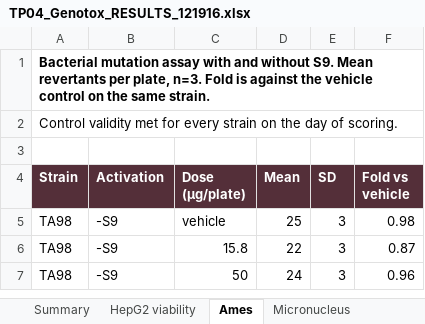
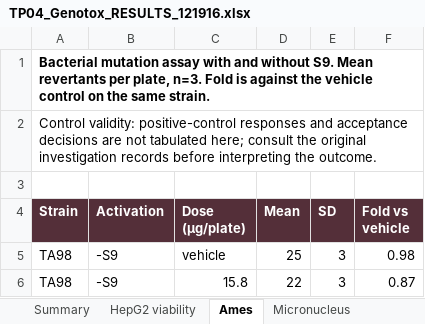
Before and after one commit to 60xAI/portco-mock-dataset, an Excel workbook: output/heldback_firm_G/OsterquillData/Studies/OT-16-S0176/Raw_Observations/TP04_Genotox_RESULTS_121916.xlsx, sheet Ames, drawn as a sheet; only a part is shown; the shorter side is filled out with more unchanged rows; values as stored, in another font and other column widths than the file's, no borders; the diff names each change by its address in the sheet, - before the commit and + after, or states it on an @@ line.

```diff
--- a/output/heldback_firm_G/OsterquillData/Studies/OT-16-S0176/Raw_Observations/TP04_Genotox_RESULTS_121916.xlsx (sheet Ames)
+++ b/output/heldback_firm_G/OsterquillData/Studies/OT-16-S0176/Raw_Observations/TP04_Genotox_RESULTS_121916.xlsx (sheet Ames)
-A2 (Strain): Control validity met for every strain on the day of scoring.
+A2 (Strain): Control validity: positive-control responses and acceptance decisions are not tabulated here; consult the original investigation records before interpreting the outcome.
```
Also changed, not shown: sheet Summary, sheet Micronucleus, 1 other file.
